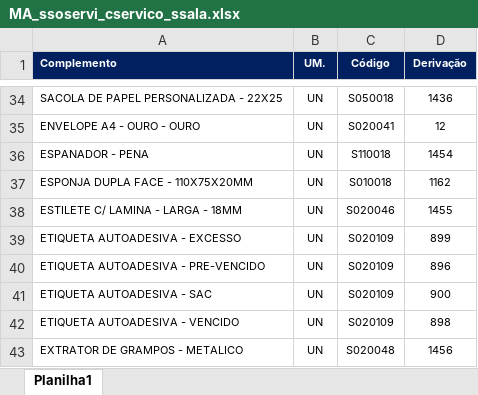
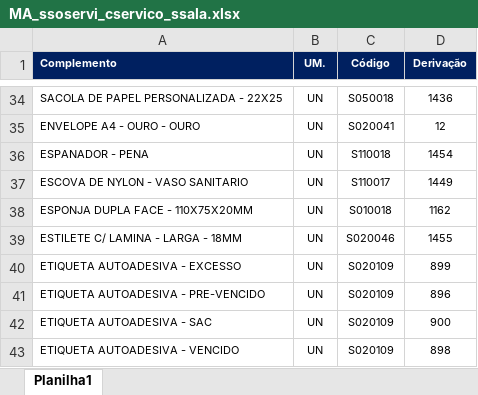
Before and after one commit to suprimentosdg/portal-suprimentos, an Excel workbook: pages/MA_ssoservi_cservico_ssala.xlsx, sheet Planilha1, drawn as a sheet; only a part is shown, gaps mark what is left out; the shorter side is filled out with more unchanged rows; values as stored, in another font and other column widths than the file's, no borders; conditional formats not drawn; the diff names each change by its address in the sheet, - before the commit and + after, or states it on an @@ line.

```diff
--- a/pages/MA_ssoservi_cservico_ssala.xlsx (sheet Planilha1)
+++ b/pages/MA_ssoservi_cservico_ssala.xlsx (sheet Planilha1)
+row 37: ESCOVA DE NYLON - VASO SANITARIO | UN | S110017 | 1449
```
Also changed, not shown: pages/MA_ssoservi_cservico_csala.xlsx, pages/MA_ssoservi_sservico_ssala.xlsx.
